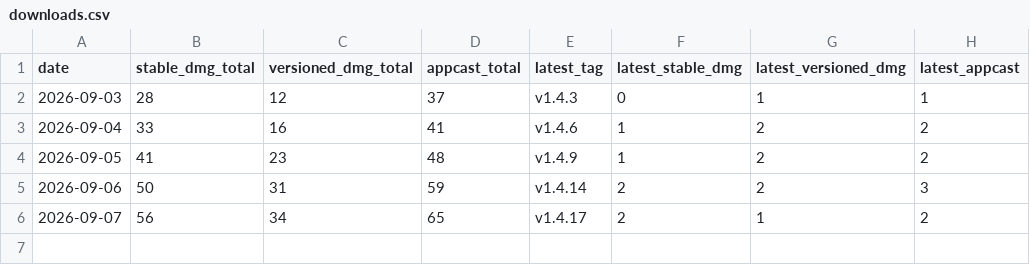
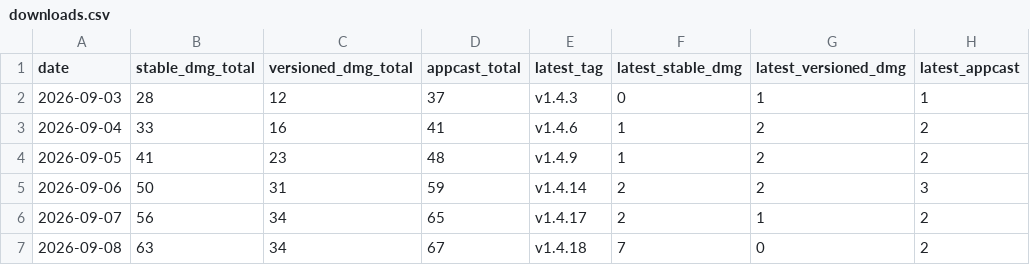
Before and after one commit to ayman3000/naseem-app, a CSV file: stats/downloads.csv, drawn as a sheet; the diff names each change by its address in the sheet, - before the commit and + after, or states it on an @@ line.

```diff
--- a/stats/downloads.csv
+++ b/stats/downloads.csv
+row 7: 2026-09-08 | 63 | 34 | 67 | v1.4.18 | 7 | 0 | 2
```
